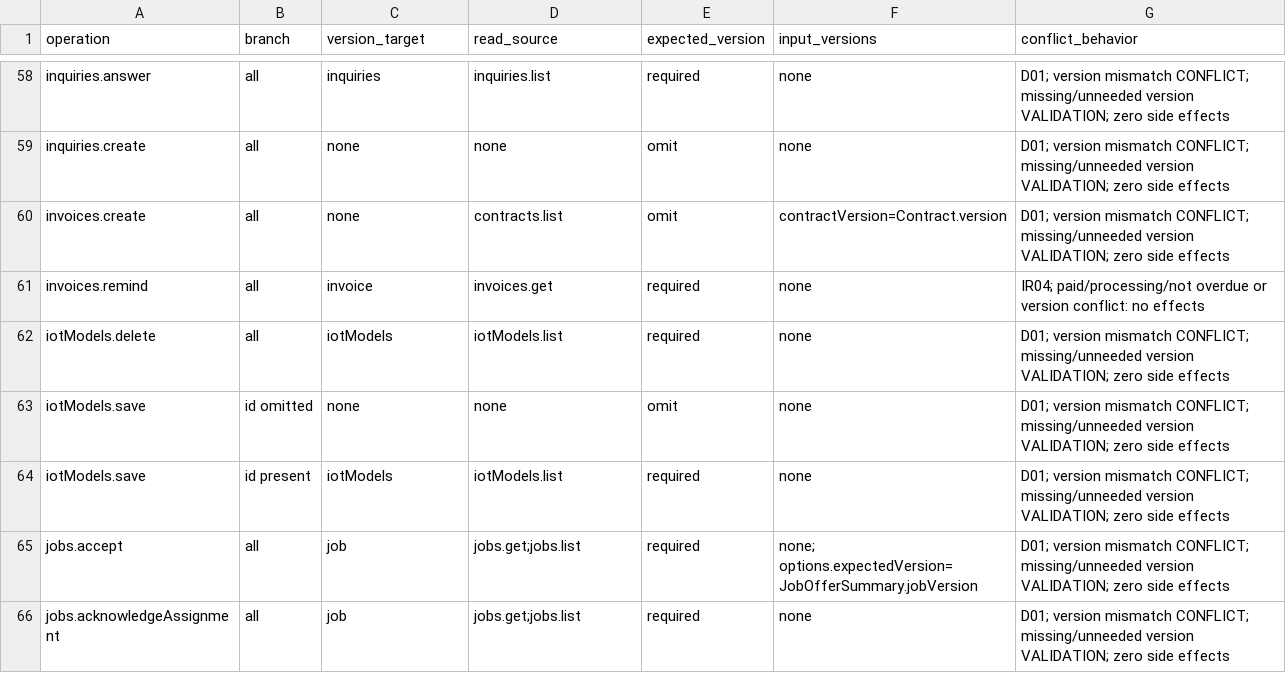
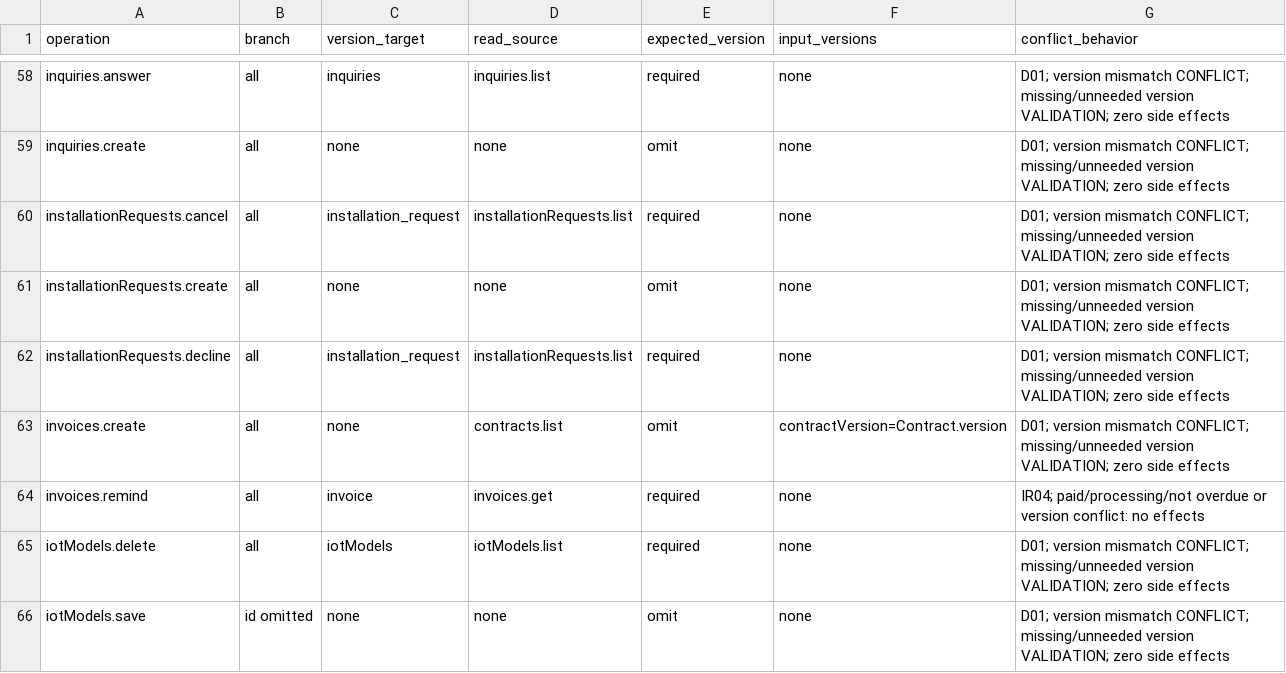
Before and after one commit to Aquarius0715/AC-Project, a CSV file: docs/02-design/write-version-catalog.csv, drawn as a sheet; only a part is shown, gaps mark what is left out; the shorter side is filled out with more unchanged rows; the diff names each change by its address in the sheet, - before the commit and + after, or states it on an @@ line.

```diff
--- a/docs/02-design/write-version-catalog.csv
+++ b/docs/02-design/write-version-catalog.csv
+row 60: installationRequests.cancel | all | installation_request | installationRequests.list | required | none | D01; version mismatch CONFLICT; missing/unneeded version VALIDATION; zero side effects
+row 61: installationRequests.create | all | none | none | omit | none | D01; version mismatch CONFLICT; missing/unneeded version VALIDATION; zero side effects
+row 62: installationRequests.decline | all | installation_request | installationRequests.list | required | none | D01; version mismatch CONFLICT; missing/unneeded version VALIDATION; zero side effects
```
Also changed, not shown: docs/00-prepare/traceability.csv, docs/02-design/operation-catalog.csv, 21 other files.
